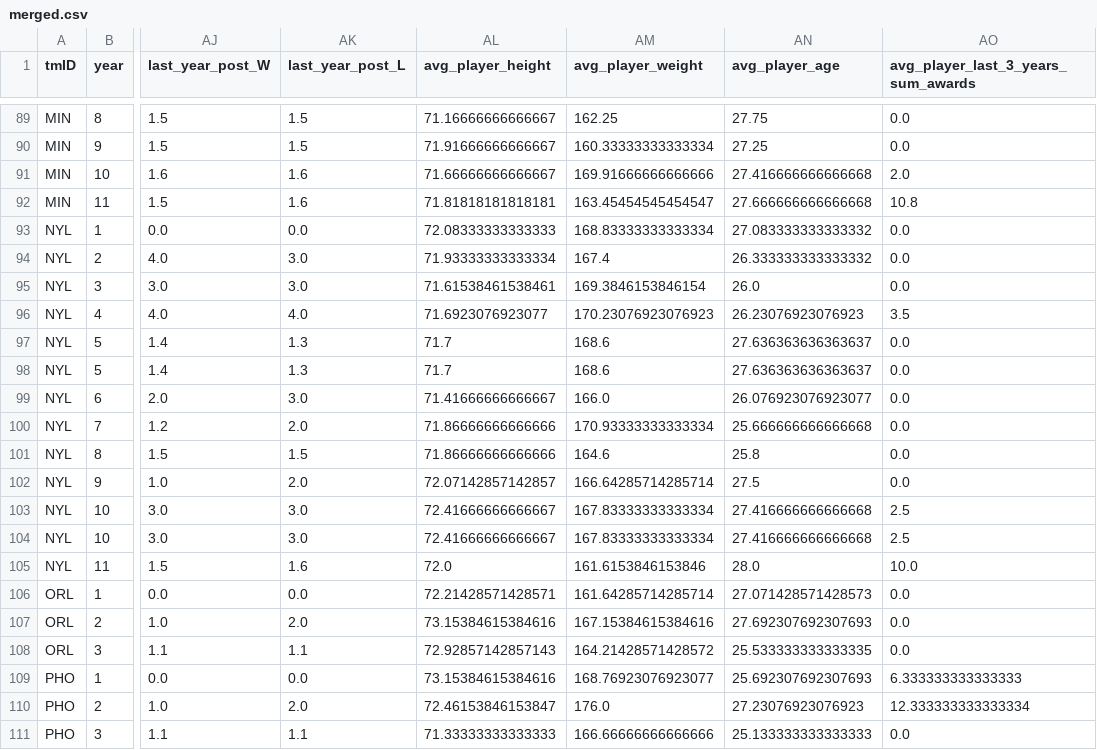
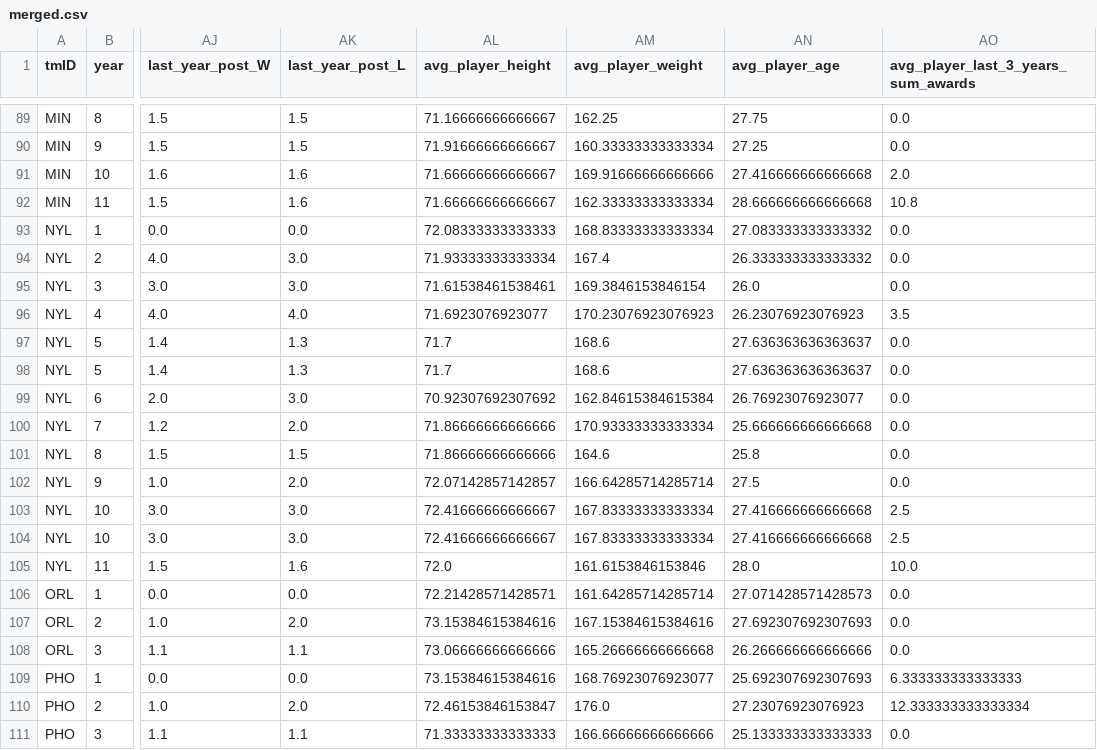
Before and after one commit to jmisidro/FEUP_ML, a CSV file: data/clean/merged.csv, drawn as a sheet; only a part is shown, gaps mark what is left out; the diff covers the shown part only; the diff names each change by its address in the sheet, - before the commit and + after, or states it on an @@ line.

```diff
--- a/data/clean/merged.csv
+++ b/data/clean/merged.csv
-AL92 (avg_player_height): 71.81818181818181
+AL92 (avg_player_height): 71.66666666666667
-AM92 (avg_player_weight): 163.45454545454547
+AM92 (avg_player_weight): 162.33333333333334
-AN92 (avg_player_age): 27.666666666666668
+AN92 (avg_player_age): 28.666666666666668
-AL99 (avg_player_height): 71.41666666666667
+AL99 (avg_player_height): 70.92307692307692
-AM99 (avg_player_weight): 166.0
+AM99 (avg_player_weight): 162.84615384615384
-AN99 (avg_player_age): 26.076923076923077
+AN99 (avg_player_age): 26.76923076923077
-AL108 (avg_player_height): 72.92857142857143
+AL108 (avg_player_height): 73.06666666666666
-AM108 (avg_player_weight): 164.21428571428572
+AM108 (avg_player_weight): 165.26666666666668
-AN108 (avg_player_age): 25.533333333333335
+AN108 (avg_player_age): 26.266666666666666
```
Also changed, not shown: 21 edited cells elsewhere in this file, src/banana.csv, 3 other files.
